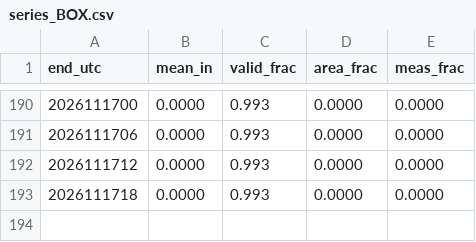
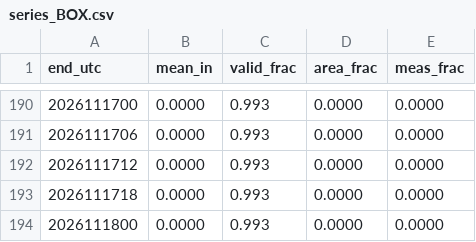
Before and after one commit to aaronperry-dev/NWS-WFO-Current-Season-Snowfall-Error, a CSV file: state/2026-27/series_BOX.csv, drawn as a sheet; only a part is shown, gaps mark what is left out; the diff names each change by its address in the sheet, - before the commit and + after, or states it on an @@ line.

```diff
--- a/state/2026-27/series_BOX.csv
+++ b/state/2026-27/series_BOX.csv
+row 194: 2026111800 | 0.0000 | 0.993 | 0.0000 | 0.0000
```
Also changed, not shown: state/2026-27/series_BTV.csv, state/2026-27/series_CAR.csv, 3 other files.
